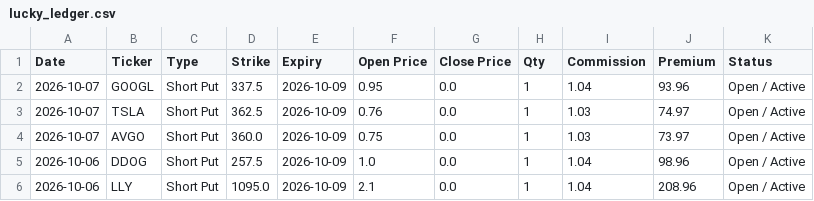
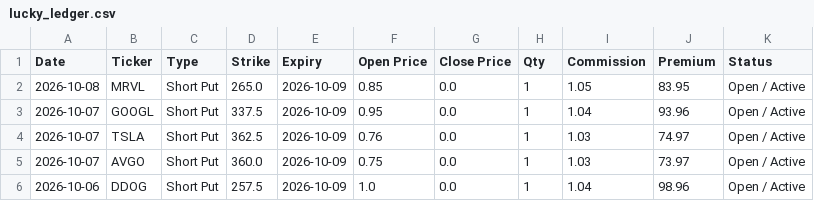
Before and after one commit to wongtszzz/lucky-lab, a CSV file: lucky_ledger.csv, drawn as a sheet; only a part is shown; the shorter side is filled out with more unchanged rows; the diff names each change by its address in the sheet, - before the commit and + after, or states it on an @@ line.

Commit message:
Ledger Auto-Sync: 2026-10-08 15:26:41

```diff
--- a/lucky_ledger.csv
+++ b/lucky_ledger.csv
+row 2: 2026-10-08 | MRVL | Short Put | 265.0 | 2026-10-09 | 0.85 | 0.0 | 1 | 1.05 | 83.95 | Open / Active
```
